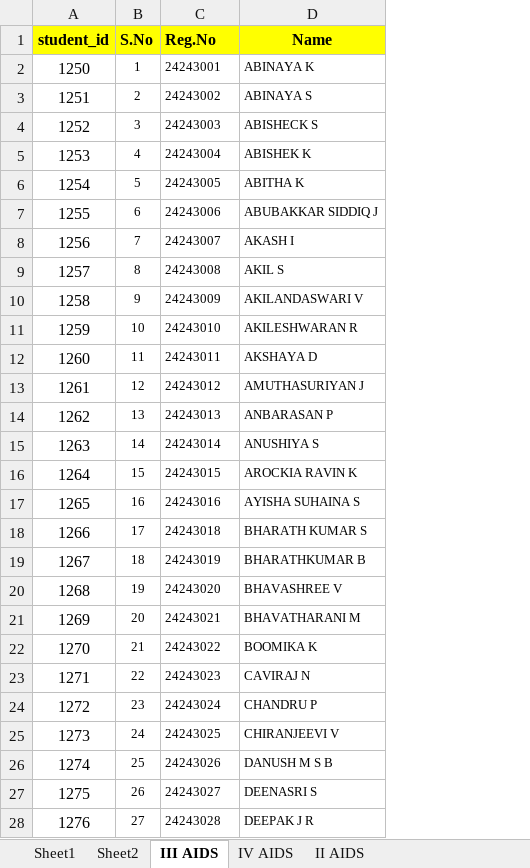
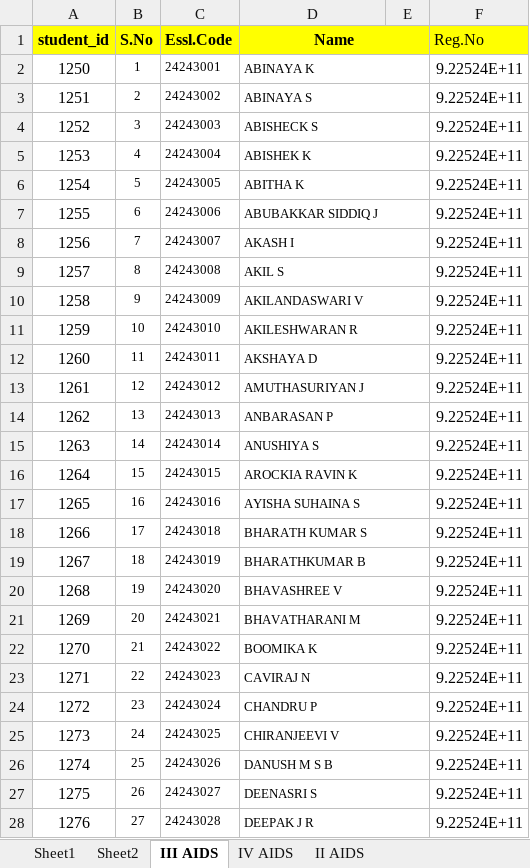
Before and after one commit to smks-007/PinkSlipReport, an Excel workbook: AIDS student count.xlsx, sheet III AIDS, drawn as a sheet; only a part is shown; values as stored, in another font and other column widths than the file's, no borders; the diff covers the shown part only; the diff names each change by its address in the sheet, - before the commit and + after, or states it on an @@ line.

```diff
--- a/AIDS student count.xlsx (sheet III AIDS)
+++ b/AIDS student count.xlsx (sheet III AIDS)
+column E, empty
+column F (Reg.No), rows 2-28: all 9.22524E+11
-C1: Reg.No
+C1: Essl.Code
+D1:E1 merged
+D2:E2 merged
+D3:E3 merged
+D4:E4 merged
+D5:E5 merged
+D6:E6 merged
+D7:E7 merged
+D8:E8 merged
+D9:E9 merged
+D10:E10 merged
+D11:E11 merged
+D12:E12 merged
+D13:E13 merged
+D14:E14 merged
+D15:E15 merged
+D16:E16 merged
+D17:E17 merged
+D18:E18 merged
+D19:E19 merged
+D20:E20 merged
+D21:E21 merged
+D22:E22 merged
+D23:E23 merged
+D24:E24 merged
+D25:E25 merged
+D26:E26 merged
+D27:E27 merged
+D28:E28 merged
```
Also changed, not shown: merged cells elsewhere in this sheet, sheet IV AIDS, sheet II AIDS, 19 other files.
